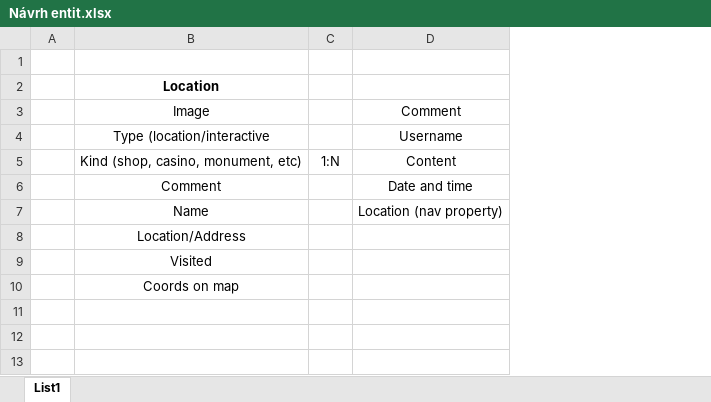
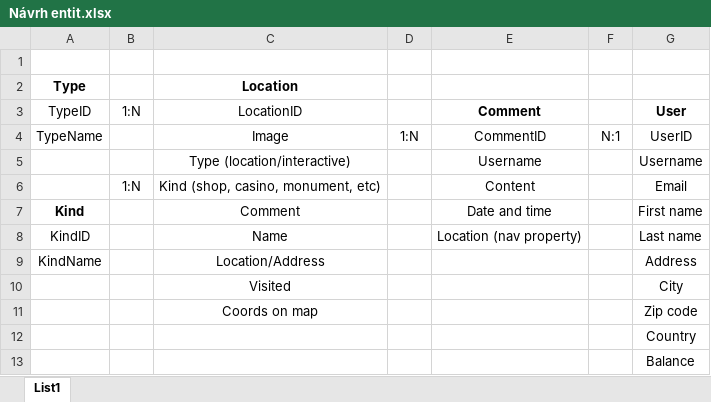
Before and after one commit to TestLittle/UTB.Rusryl_Interaktivni_mapa_kasina, an Excel workbook: Návrh entit.xlsx, sheet List1, drawn as a sheet; values as stored, in another font and other column widths than the file's, no borders; charts and pictures not drawn; removed rows and columns are numbered as before the commit, all else as after; the diff names each change by its address in the sheet, - before the commit and + after, or states it on an @@ line.

Commit message:
Added updated entity file

```diff
--- a/Návrh entit.xlsx (sheet List1)
+++ b/Návrh entit.xlsx (sheet List1)
-column A, empty
+column A, row 2: Type; rows 4-9: TypeName |  |  | Kind | KindID | KindName
+column B, row 6: 1:N
+column F, row 4: N:1
+column G, rows 4-11: UserID | Username | Email | First name | Last name | Address | City | Zip code
+row 3: TypeID | 1:N | LocationID |  | Comment |  | User
-D4: (empty)
+D4: 1:N
-E4: Comment
+E4: CommentID
-C5: Type (location/interactive
+C5: Type (location/interactive)
-D6: 1:N
+D6: (empty)
+row 12:  |  |  |  |  |  | Country
+row 13:  |  |  |  |  |  | Balance
```
Also changed, not shown: charts or pictures.
